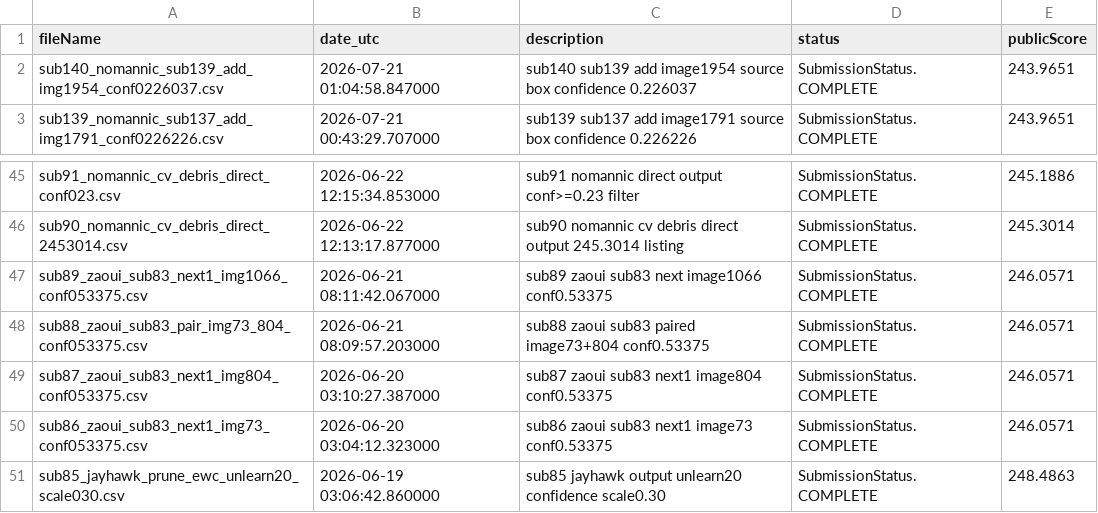
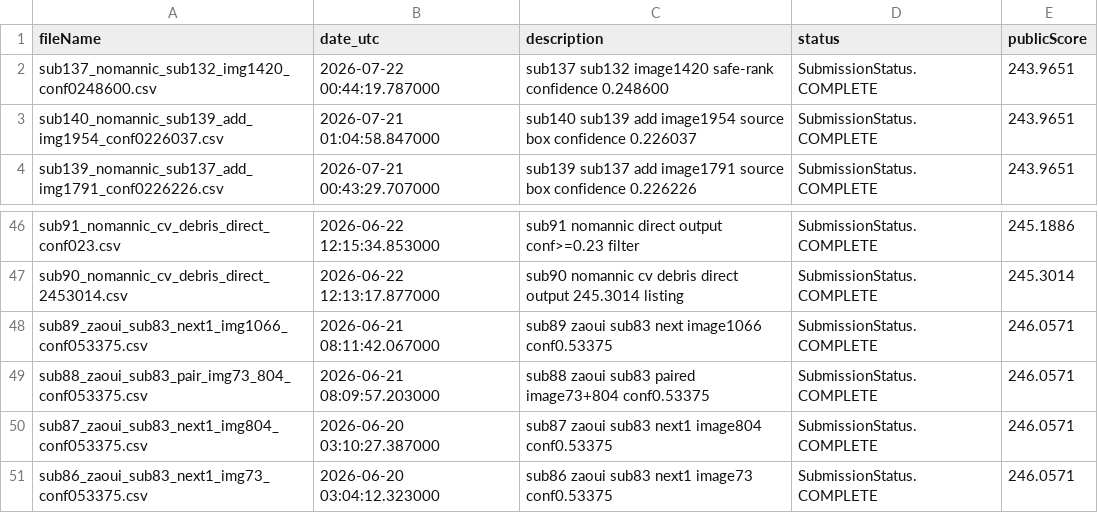
Before and after one commit to Beiciccc/neural-debris-removal-experiments, a CSV file: records/submission_history.csv, drawn as a sheet; only a part is shown, gaps mark what is left out; removed rows and columns are numbered as before the commit, all else as after; the diff names each change by its address in the sheet, - before the commit and + after, or states it on an @@ line.

```diff
--- a/records/submission_history.csv
+++ b/records/submission_history.csv
+row 2: sub137_nomannic_sub132_img1420_conf0248600.csv | 2026-07-22 00:44:19.787000 | sub137 sub132 image1420 safe-rank confidence 0.248600 | SubmissionStatus.COMPLETE | 243.9651
-row 51: sub85_jayhawk_prune_ewc_unlearn20_scale030.csv | 2026-06-19 03:06:42.860000 | sub85 jayhawk output unlearn20 confidence scale0.30 | SubmissionStatus.COMPLETE | 248.4863
```
Also changed, not shown: records/candidate_summary.csv, 2 other files.
